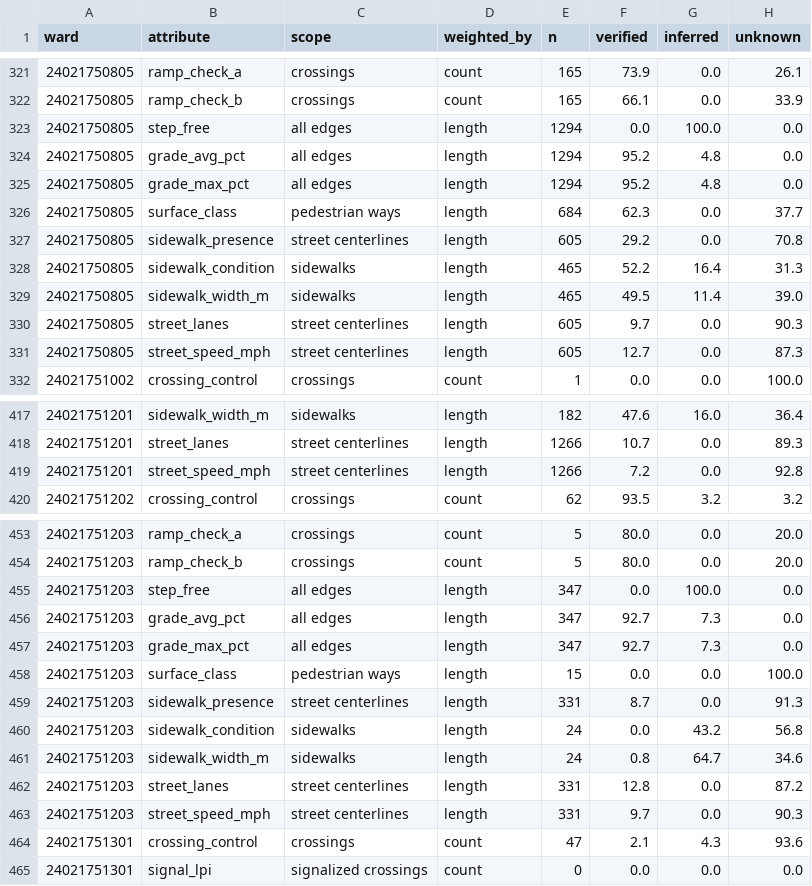
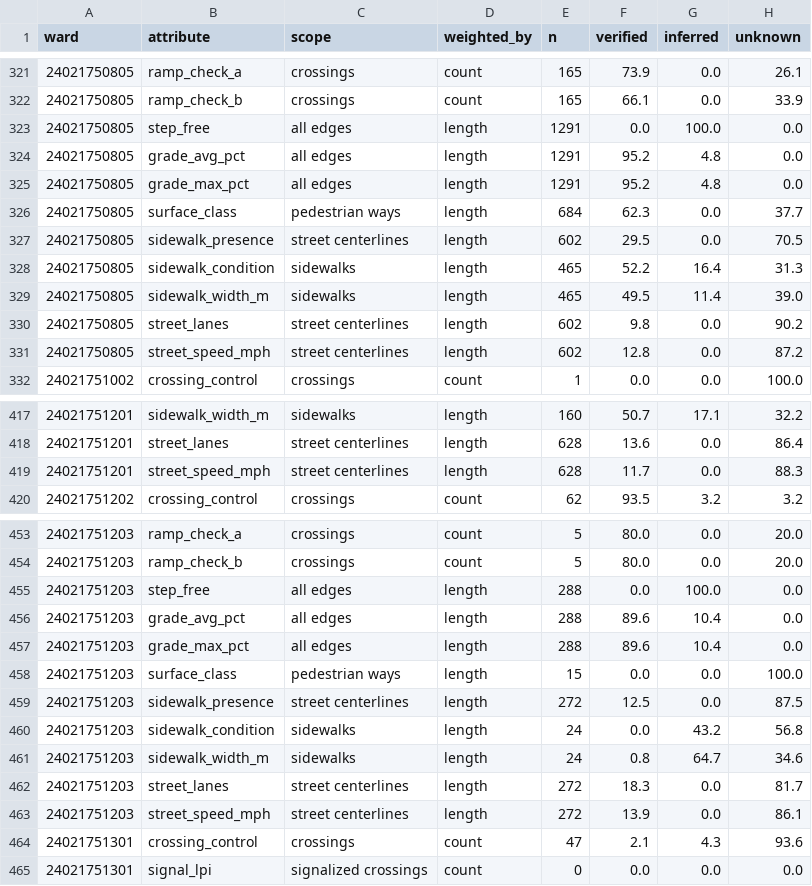
Before and after one commit to achalla18/PathFinder, a CSV file: reports/frederick/phase0/coverage_attributes_by_census tract.csv, drawn as a sheet; only a part is shown, gaps mark what is left out; the diff covers the shown part only.

```diff
--- a/reports/frederick/phase0/coverage_attributes_by_census tract.csv
+++ b/reports/frederick/phase0/coverage_attributes_by_census tract.csv
@@ -322,11 +322,11 @@ ward,attribute,scope,weighted_by,n,verified,inferred,unknown
 24021750805,ramp_check_b,crossings,count,165,66.1,0.0,33.9
-24021750805,step_free,all edges,length,1294,0.0,100.0,0.0
-24021750805,grade_avg_pct,all edges,length,1294,95.2,4.8,0.0
-24021750805,grade_max_pct,all edges,length,1294,95.2,4.8,0.0
+24021750805,step_free,all edges,length,1291,0.0,100.0,0.0
+24021750805,grade_avg_pct,all edges,length,1291,95.2,4.8,0.0
+24021750805,grade_max_pct,all edges,length,1291,95.2,4.8,0.0
 24021750805,surface_class,pedestrian ways,length,684,62.3,0.0,37.7
-24021750805,sidewalk_presence,street centerlines,length,605,29.2,0.0,70.8
+24021750805,sidewalk_presence,street centerlines,length,602,29.5,0.0,70.5
 24021750805,sidewalk_condition,sidewalks,length,465,52.2,16.4,31.3
 24021750805,sidewalk_width_m,sidewalks,length,465,49.5,11.4,39.0
-24021750805,street_lanes,street centerlines,length,605,9.7,0.0,90.3
-24021750805,street_speed_mph,street centerlines,length,605,12.7,0.0,87.3
+24021750805,street_lanes,street centerlines,length,602,9.8,0.0,90.2
+24021750805,street_speed_mph,street centerlines,length,602,12.8,0.0,87.2
 24021751002,crossing_control,crossings,count,1,0.0,0.0,100.0
@@ -417,4 +417,4 @@ ward,attribute,scope,weighted_by,n,verified,inferred,unknown
-24021751201,sidewalk_width_m,sidewalks,length,182,47.6,16.0,36.4
-24021751201,street_lanes,street centerlines,length,1266,10.7,0.0,89.3
-24021751201,street_speed_mph,street centerlines,length,1266,7.2,0.0,92.8
+24021751201,sidewalk_width_m,sidewalks,length,160,50.7,17.1,32.2
+24021751201,street_lanes,street centerlines,length,628,13.6,0.0,86.4
+24021751201,street_speed_mph,street centerlines,length,628,11.7,0.0,88.3
 24021751202,crossing_control,crossings,count,62,93.5,3.2,3.2
@@ -454,11 +454,11 @@ ward,attribute,scope,weighted_by,n,verified,inferred,unknown
 24021751203,ramp_check_b,crossings,count,5,80.0,0.0,20.0
-24021751203,step_free,all edges,length,347,0.0,100.0,0.0
-24021751203,grade_avg_pct,all edges,length,347,92.7,7.3,0.0
-24021751203,grade_max_pct,all edges,length,347,92.7,7.3,0.0
+24021751203,step_free,all edges,length,288,0.0,100.0,0.0
+24021751203,grade_avg_pct,all edges,length,288,89.6,10.4,0.0
+24021751203,grade_max_pct,all edges,length,288,89.6,10.4,0.0
 24021751203,surface_class,pedestrian ways,length,15,0.0,0.0,100.0
-24021751203,sidewalk_presence,street centerlines,length,331,8.7,0.0,91.3
+24021751203,sidewalk_presence,street centerlines,length,272,12.5,0.0,87.5
 24021751203,sidewalk_condition,sidewalks,length,24,0.0,43.2,56.8
 24021751203,sidewalk_width_m,sidewalks,length,24,0.8,64.7,34.6
-24021751203,street_lanes,street centerlines,length,331,12.8,0.0,87.2
-24021751203,street_speed_mph,street centerlines,length,331,9.7,0.0,90.3
+24021751203,street_lanes,street centerlines,length,272,18.3,0.0,81.7
+24021751203,street_speed_mph,street centerlines,length,272,13.9,0.0,86.1
 24021751301,crossing_control,crossings,count,47,2.1,4.3,93.6
```
Also changed, not shown: 51 edited cells elsewhere in this file, reports/frederick/barriers/barriers_by_tract.csv, reports/frederick/phase0/coverage_attributes.csv, 26 other files.
